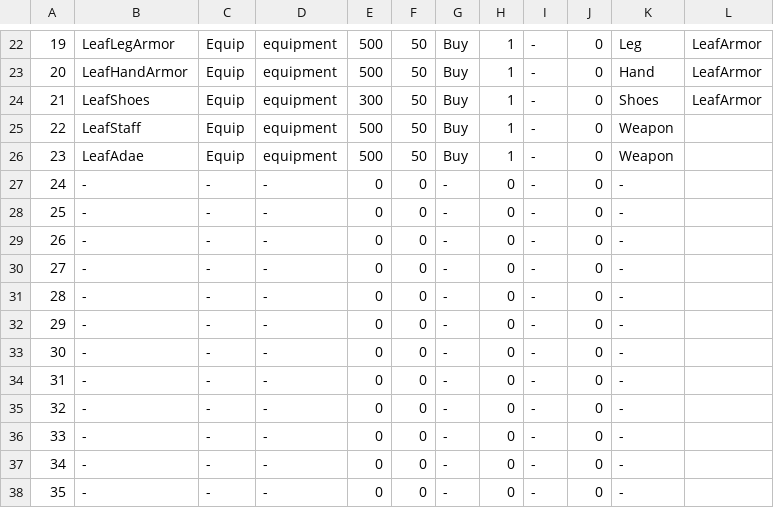
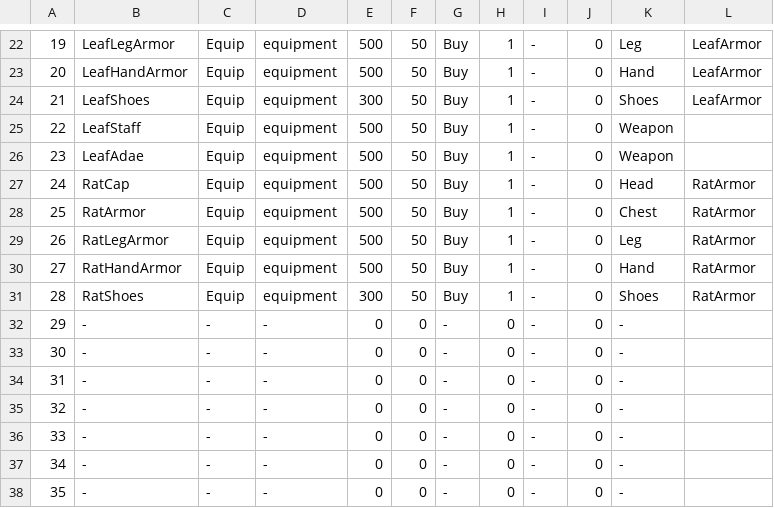
Before and after one commit to coolblue1853/ProjectB, a CSV file: Assets/Resources/ItemSheet.csv, drawn as a sheet; only a part is shown, gaps mark what is left out; the diff names each change by its address in the sheet, - before the commit and + after, or states it on an @@ line.

```diff
--- a/Assets/Resources/ItemSheet.csv
+++ b/Assets/Resources/ItemSheet.csv
-B27: -
+B27: RatCap
-C27:C31: -
+C27:C31: Equip
-D27:D31: -
+D27:D31: equipment
-E27:E30: 0
+E27:E30: 500
-F27:F31: 0
+F27:F31: 50
-G27:G31: -
+G27:G31: Buy
-H27:H31: 0
+H27:H31: 1
-K27: -
+K27: Head
-L27:L31: (empty)
+L27:L31: RatArmor
-B28: -
+B28: RatArmor
-K28: -
+K28: Chest
-B29: -
+B29: RatLegArmor
-K29: -
+K29: Leg
-B30: -
+B30: RatHandArmor
-K30: -
+K30: Hand
-B31: -
+B31: RatShoes
-E31: 0
+E31: 300
-K31: -
+K31: Shoes
```
Also changed, not shown: 27 other files.
